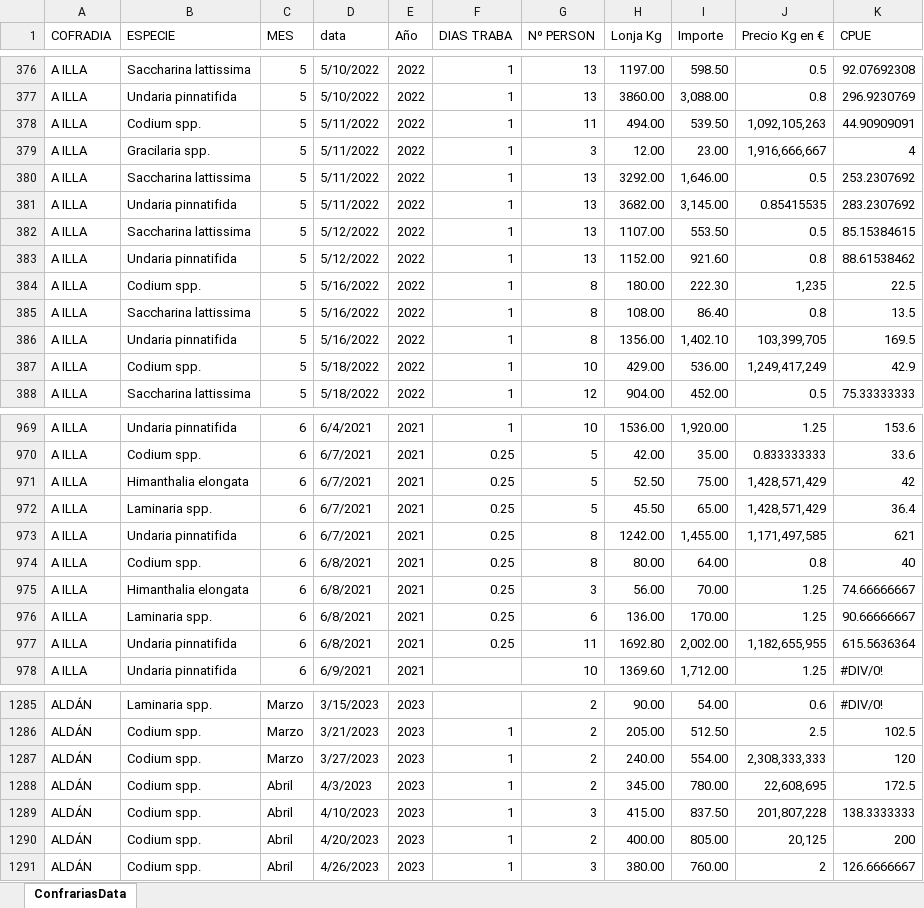
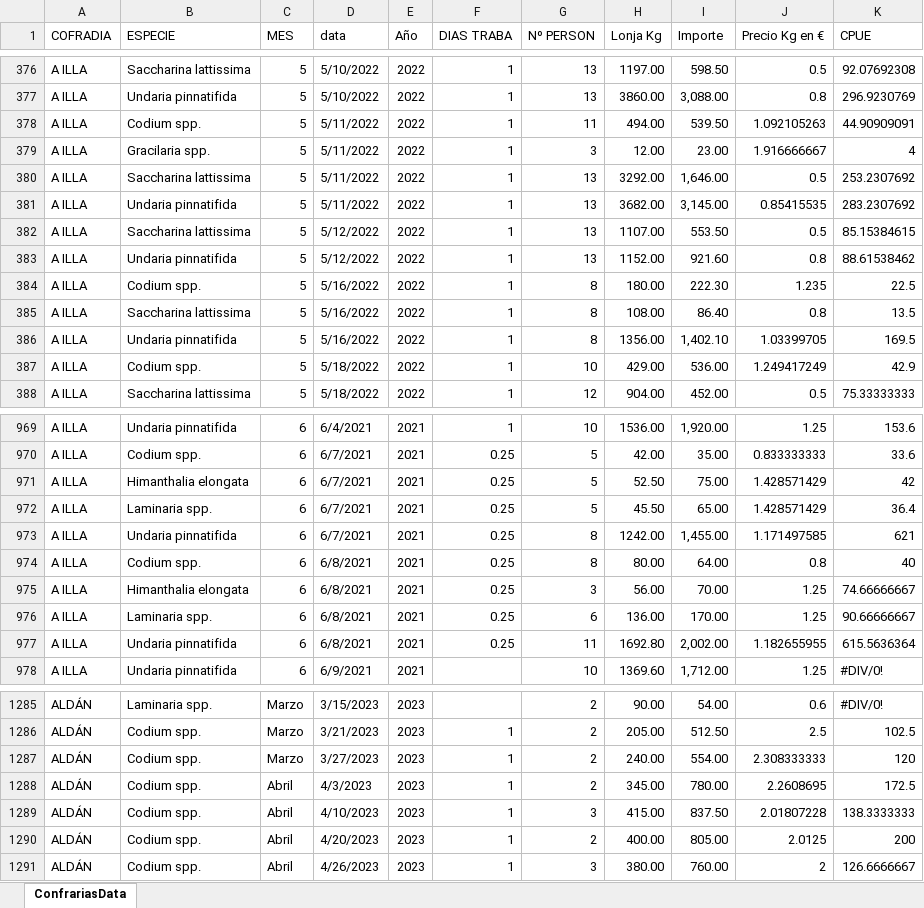
Before and after one commit to angelrodrig/panel-algas-dash, an Excel workbook: datos_algas.xlsx, sheet ConfrariasData, drawn as a sheet; only a part is shown, gaps mark what is left out; values as stored, in another font and other column widths than the file's, no cell formats; the diff covers the shown part only; the diff names each change by its address in the sheet, - before the commit and + after, or states it on an @@ line.

Commit message:
Add files via upload

```diff
--- a/datos_algas.xlsx (sheet ConfrariasData)
+++ b/datos_algas.xlsx (sheet ConfrariasData)
-J378 (Precio Kg en €): 1,092,105,263
+J378 (Precio Kg en €): 1.092105263
-J379 (Precio Kg en €): 1,916,666,667
+J379 (Precio Kg en €): 1.916666667
-J384 (Precio Kg en €): 1,235
+J384 (Precio Kg en €): 1.235
-J386 (Precio Kg en €): 103,399,705
+J386 (Precio Kg en €): 1.03399705
-J387 (Precio Kg en €): 1,249,417,249
+J387 (Precio Kg en €): 1.249417249
-J971:J972 (Precio Kg en €): 1,428,571,429
+J971:J972 (Precio Kg en €): 1.428571429
-J973 (Precio Kg en €): 1,171,497,585
+J973 (Precio Kg en €): 1.171497585
-J977 (Precio Kg en €): 1,182,655,955
+J977 (Precio Kg en €): 1.182655955
-J1287 (Precio Kg en €): 2,308,333,333
+J1287 (Precio Kg en €): 2.308333333
-J1288 (Precio Kg en €): 22,608,695
+J1288 (Precio Kg en €): 2.2608695
-J1289 (Precio Kg en €): 201,807,228
+J1289 (Precio Kg en €): 2.01807228
-J1290 (Precio Kg en €): 20,125
+J1290 (Precio Kg en €): 2.0125
```
Also changed, not shown: 39 edited cells elsewhere in this sheet, cell formats, formulas that keep their value.
